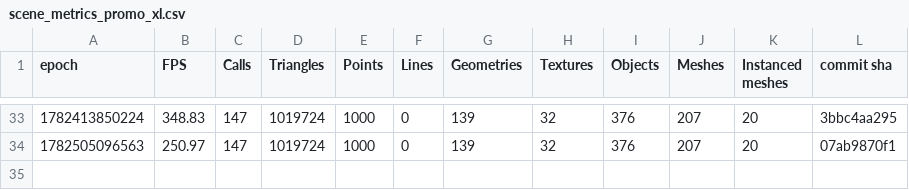
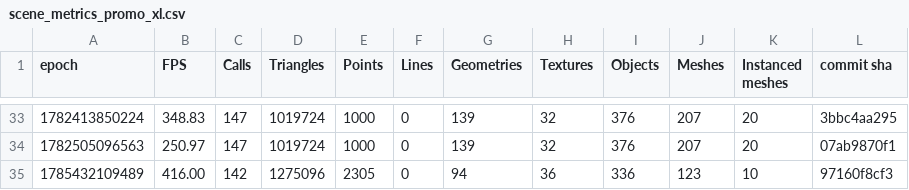
Before and after one commit to FarmBot/Farmbot-Web-App, a CSV file: scene_metrics_promo_xl.csv, drawn as a sheet; only a part is shown, gaps mark what is left out; the diff names each change by its address in the sheet, - before the commit and + after, or states it on an @@ line.

```diff
--- a/scene_metrics_promo_xl.csv
+++ b/scene_metrics_promo_xl.csv
+row 35: 1785432109489 | 416.00 | 142 | 1275096 | 2305 | 0 | 94 | 36 | 336 | 123 | 10 | 97160f8cf3
```
Also changed, not shown: fe_coverage.csv, fps_history.csv, 6 other files.
